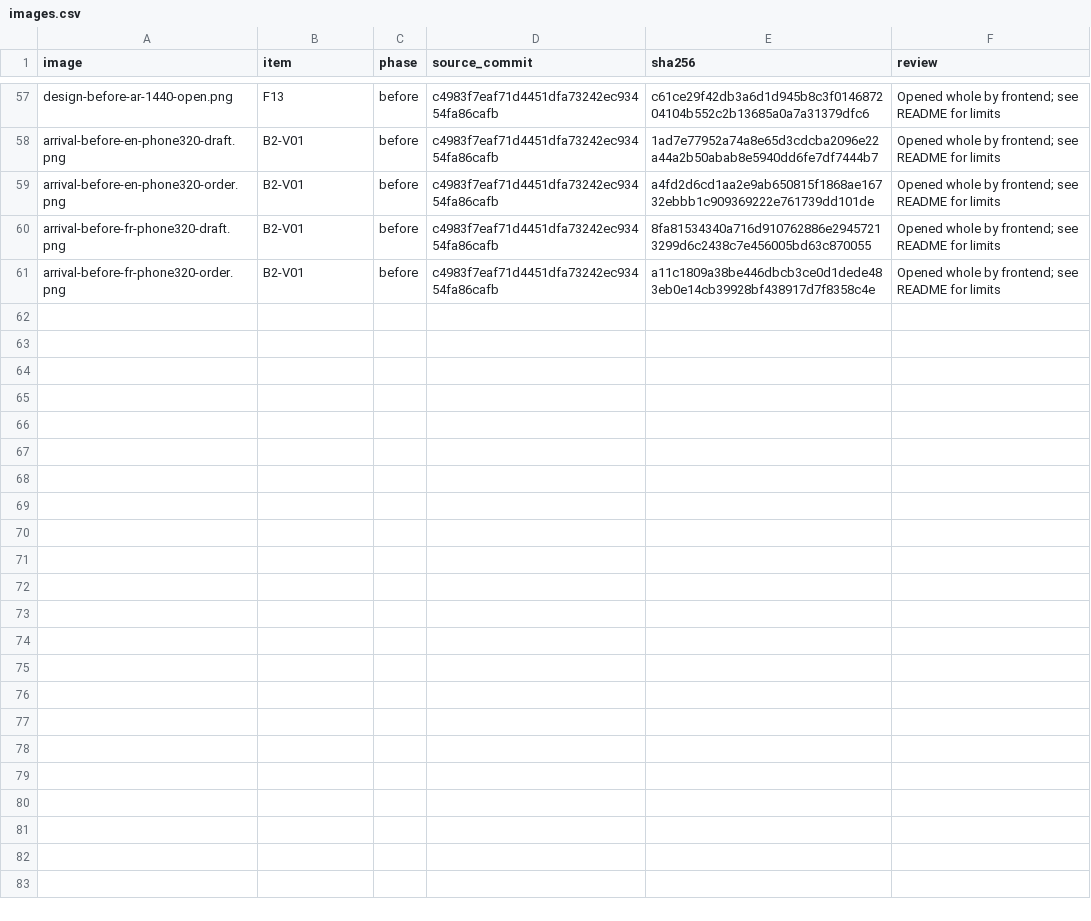
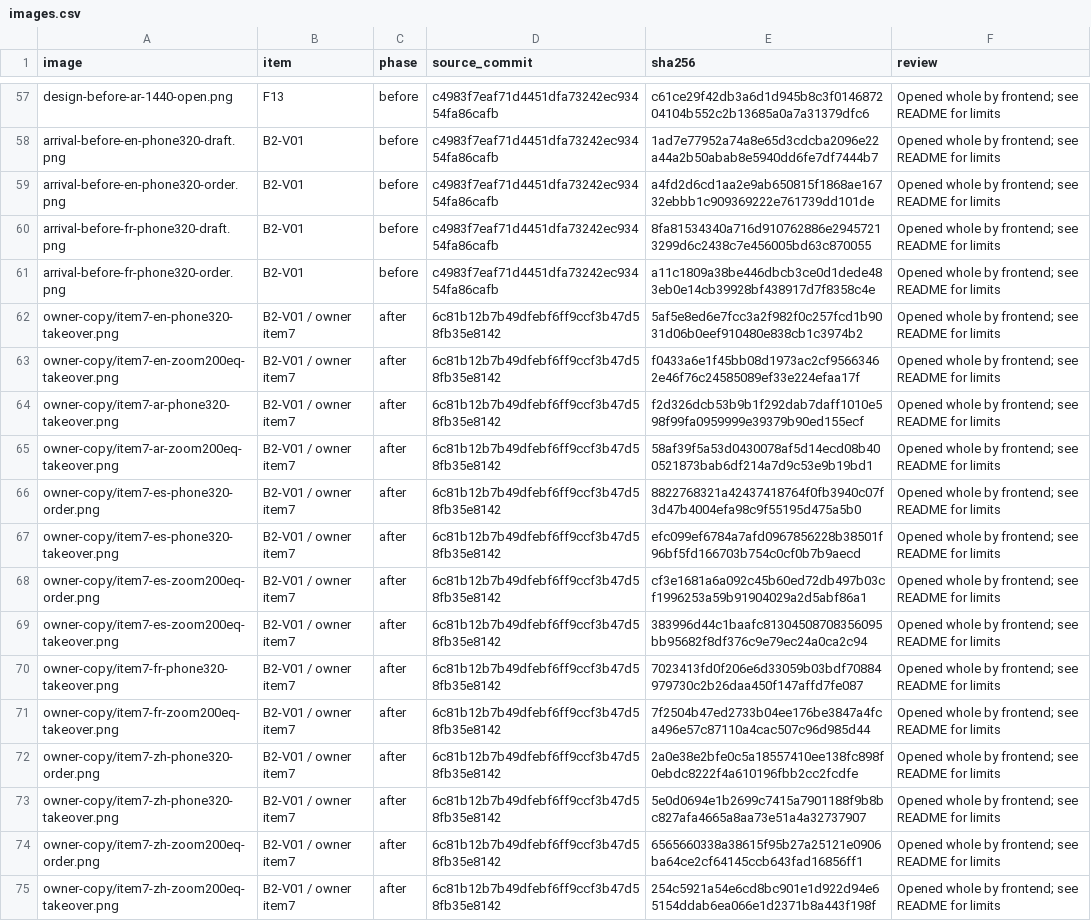
Before and after one commit to symow07/nomi, a CSV file: docs/design/ui-correction/block2/fix2/images.csv, drawn as a sheet; only a part is shown, gaps mark what is left out; the diff covers the shown part only; the diff names each change by its address in the sheet, - before the commit and + after, or states it on an @@ line.

Commit message:
Freeze the approved order explanations and final visual evidence

```diff
--- a/docs/design/ui-correction/block2/fix2/images.csv
+++ b/docs/design/ui-correction/block2/fix2/images.csv
+row 62: owner-copy/item7-en-phone320-takeover.png | B2-V01 / owner item7 | after | 6c81b12b7b49dfebf6ff9ccf3b47d58fb35e8142 | 5af5e8ed6e7fcc3a2f982f0c257fcd1b9031d06b0eef910480e838cb1c3974b2 | Opened whole by frontend; see README for limits
+row 63: owner-copy/item7-en-zoom200eq-takeover.png | B2-V01 / owner item7 | after | 6c81b12b7b49dfebf6ff9ccf3b47d58fb35e8142 | f0433a6e1f45bb08d1973ac2cf95663462e46f76c24585089ef33e224efaa17f | Opened whole by frontend; see README for limits
+row 64: owner-copy/item7-ar-phone320-takeover.png | B2-V01 / owner item7 | after | 6c81b12b7b49dfebf6ff9ccf3b47d58fb35e8142 | f2d326dcb53b9b1f292dab7daff1010e598f99fa0959999e39379b90ed155ecf | Opened whole by frontend; see README for limits
+row 65: owner-copy/item7-ar-zoom200eq-takeover.png | B2-V01 / owner item7 | after | 6c81b12b7b49dfebf6ff9ccf3b47d58fb35e8142 | 58af39f5a53d0430078af5d14ecd08b400521873bab6df214a7d9c53e9b19bd1 | Opened whole by frontend; see README for limits
+row 66: owner-copy/item7-es-phone320-order.png | B2-V01 / owner item7 | after | 6c81b12b7b49dfebf6ff9ccf3b47d58fb35e8142 | 8822768321a42437418764f0fb3940c07f3d47b4004efa98c9f55195d475a5b0 | Opened whole by frontend; see README for limits
+row 67: owner-copy/item7-es-phone320-takeover.png | B2-V01 / owner item7 | after | 6c81b12b7b49dfebf6ff9ccf3b47d58fb35e8142 | efc099ef6784a7afd0967856228b38501f96bf5fd166703b754c0cf0b7b9aecd | Opened whole by frontend; see README for limits
+row 68: owner-copy/item7-es-zoom200eq-order.png | B2-V01 / owner item7 | after | 6c81b12b7b49dfebf6ff9ccf3b47d58fb35e8142 | cf3e1681a6a092c45b60ed72db497b03cf1996253a59b91904029a2d5abf86a1 | Opened whole by frontend; see README for limits
+row 69: owner-copy/item7-es-zoom200eq-takeover.png | B2-V01 / owner item7 | after | 6c81b12b7b49dfebf6ff9ccf3b47d58fb35e8142 | 383996d44c1baafc81304508708356095bb95682f8df376c9e79ec24a0ca2c94 | Opened whole by frontend; see README for limits
+row 70: owner-copy/item7-fr-phone320-takeover.png | B2-V01 / owner item7 | after | 6c81b12b7b49dfebf6ff9ccf3b47d58fb35e8142 | 7023413fd0f206e6d33059b03bdf70884979730c2b26daa450f147affd7fe087 | Opened whole by frontend; see README for limits
+row 71: owner-copy/item7-fr-zoom200eq-takeover.png | B2-V01 / owner item7 | after | 6c81b12b7b49dfebf6ff9ccf3b47d58fb35e8142 | 7f2504b47ed2733b04ee176be3847a4fca496e57c87110a4cac507c96d985d44 | Opened whole by frontend; see README for limits
+row 72: owner-copy/item7-zh-phone320-order.png | B2-V01 / owner item7 | after | 6c81b12b7b49dfebf6ff9ccf3b47d58fb35e8142 | 2a0e38e2bfe0c5a18557410ee138fc898f0ebdc8222f4a610196fbb2cc2fcdfe | Opened whole by frontend; see README for limits
+row 73: owner-copy/item7-zh-phone320-takeover.png | B2-V01 / owner item7 | after | 6c81b12b7b49dfebf6ff9ccf3b47d58fb35e8142 | 5e0d0694e1b2699c7415a7901188f9b8bc827afa4665a8aa73e51a4a32737907 | Opened whole by frontend; see README for limits
+row 74: owner-copy/item7-zh-zoom200eq-order.png | B2-V01 / owner item7 | after | 6c81b12b7b49dfebf6ff9ccf3b47d58fb35e8142 | 6565660338a38615f95b27a25121e0906ba64ce2cf64145ccb643fad16856ff1 | Opened whole by frontend; see README for limits
+row 75: owner-copy/item7-zh-zoom200eq-takeover.png | B2-V01 / owner item7 | after | 6c81b12b7b49dfebf6ff9ccf3b47d58fb35e8142 | 254c5921a54e6cd8bc901e1d922d94e65154ddab6ea066e1d2371b8a443f198f | Opened whole by frontend; see README for limits
```
Also changed, not shown: 18 edited cells elsewhere in this file, 22 other files.
